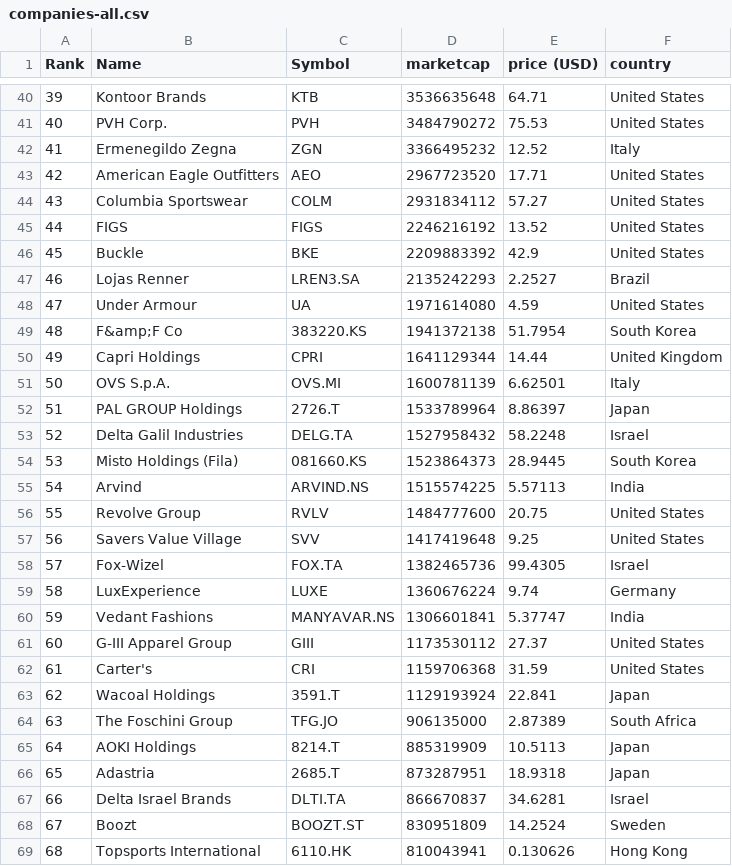
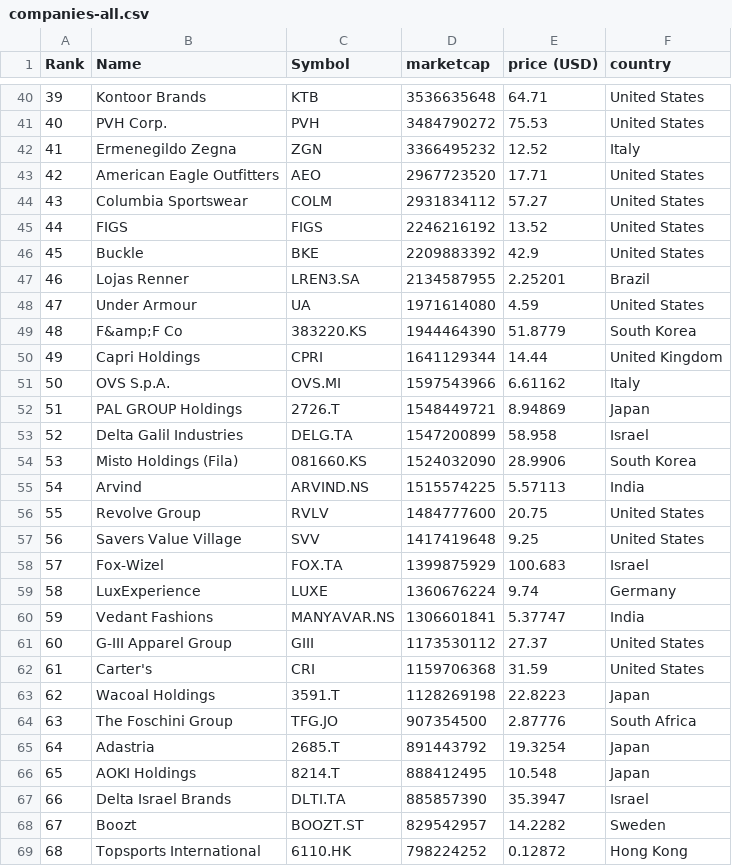
Before and after one commit to artfisica/merida-june-6-2024, a CSV file: companies-all.csv, drawn as a sheet; only a part is shown, gaps mark what is left out; the diff covers the shown part only.

```diff
--- a/companies-all.csv
+++ b/companies-all.csv
@@ -46,10 +46,10 @@
 "45","Buckle","BKE","2209883392","42.9","United States"
-"46","Lojas Renner","LREN3.SA","2135242293","2.2527","Brazil"
+"46","Lojas Renner","LREN3.SA","2134587955","2.25201","Brazil"
 "47","Under Armour","UA","1971614080","4.59","United States"
-"48","F&amp;F Co","383220.KS","1941372138","51.7954","South Korea"
+"48","F&amp;F Co","383220.KS","1944464390","51.8779","South Korea"
 "49","Capri Holdings","CPRI","1641129344","14.44","United Kingdom"
-"50","OVS S.p.A.","OVS.MI","1600781139","6.62501","Italy"
-"51","PAL GROUP Holdings","2726.T","1533789964","8.86397","Japan"
-"52","Delta Galil Industries","DELG.TA","1527958432","58.2248","Israel"
-"53","Misto Holdings (Fila)","081660.KS","1523864373","28.9445","South Korea"
+"50","OVS S.p.A.","OVS.MI","1597543966","6.61162","Italy"
+"51","PAL GROUP Holdings","2726.T","1548449721","8.94869","Japan"
+"52","Delta Galil Industries","DELG.TA","1547200899","58.958","Israel"
+"53","Misto Holdings (Fila)","081660.KS","1524032090","28.9906","South Korea"
 "54","Arvind","ARVIND.NS","1515574225","5.57113","India"
@@ -57,3 +57,3 @@
 "56","Savers Value Village","SVV","1417419648","9.25","United States"
-"57","Fox-Wizel","FOX.TA","1382465736","99.4305","Israel"
+"57","Fox-Wizel","FOX.TA","1399875929","100.683","Israel"
 "58","LuxExperience","LUXE","1360676224","9.74","Germany"
@@ -62,8 +62,8 @@
 "61","Carter's","CRI","1159706368","31.59","United States"
-"62","Wacoal Holdings","3591.T","1129193924","22.841","Japan"
-"63","The Foschini Group","TFG.JO","906135000","2.87389","South Africa"
-"64","AOKI Holdings","8214.T","885319909","10.5113","Japan"
-"65","Adastria","2685.T","873287951","18.9318","Japan"
-"66","Delta Israel Brands","DLTI.TA","866670837","34.6281","Israel"
-"67","Boozt","BOOZT.ST","830951809","14.2524","Sweden"
-"68","Topsports International","6110.HK","810043941","0.130626","Hong Kong"
+"62","Wacoal Holdings","3591.T","1128269198","22.8223","Japan"
+"63","The Foschini Group","TFG.JO","907354500","2.87776","South Africa"
+"64","Adastria","2685.T","891443792","19.3254","Japan"
+"65","AOKI Holdings","8214.T","888412495","10.548","Japan"
+"66","Delta Israel Brands","DLTI.TA","885857390","35.3947","Israel"
+"67","Boozt","BOOZT.ST","829542957","14.2282","Sweden"
+"68","Topsports International","6110.HK","798224252","0.12872","Hong Kong"
```
Also changed, not shown: 2 added rows, 2 removed rows and 96 edited cells elsewhere in this file, companies_france.csv, companies_germany.csv, 1 other file.
